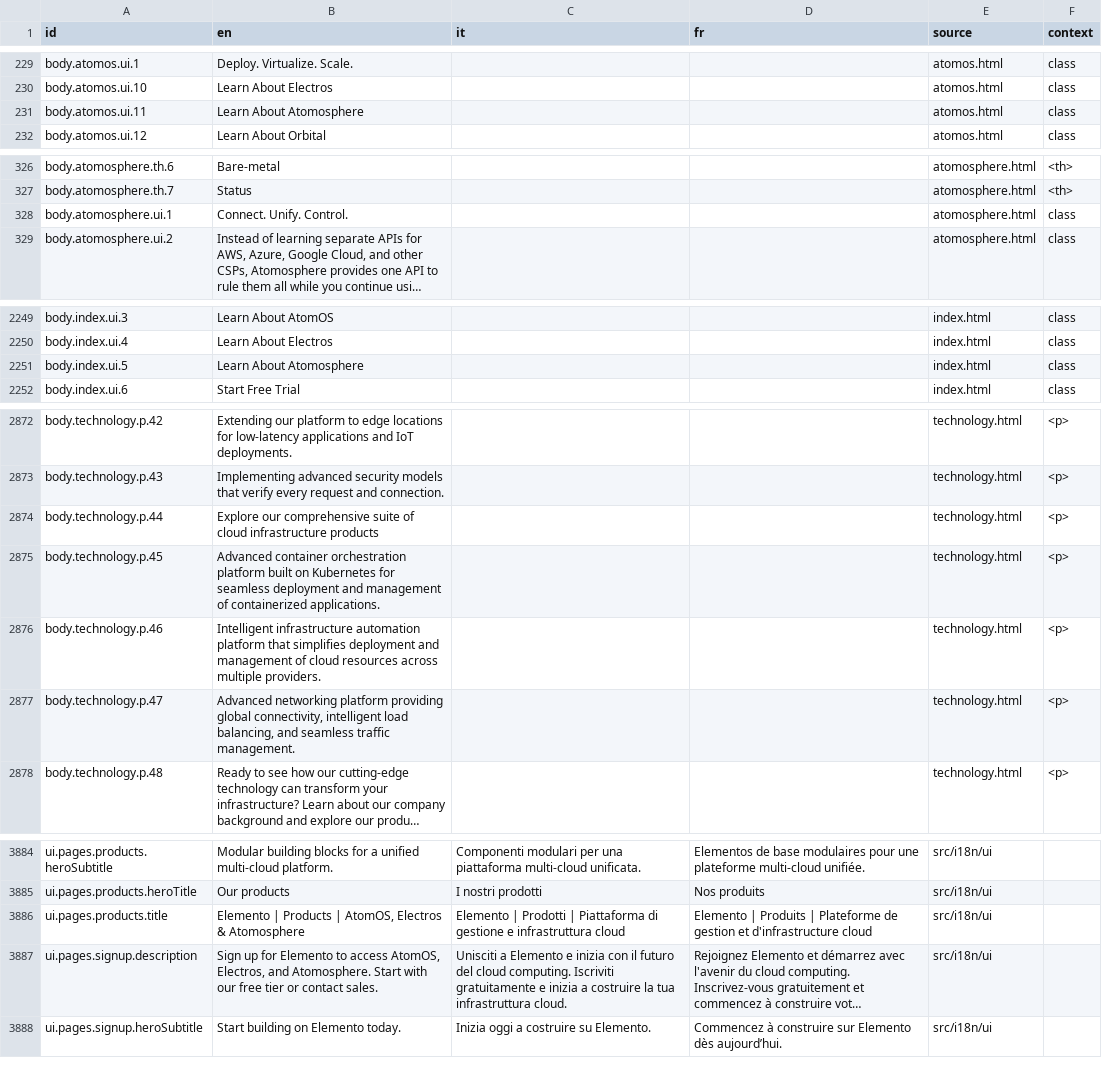
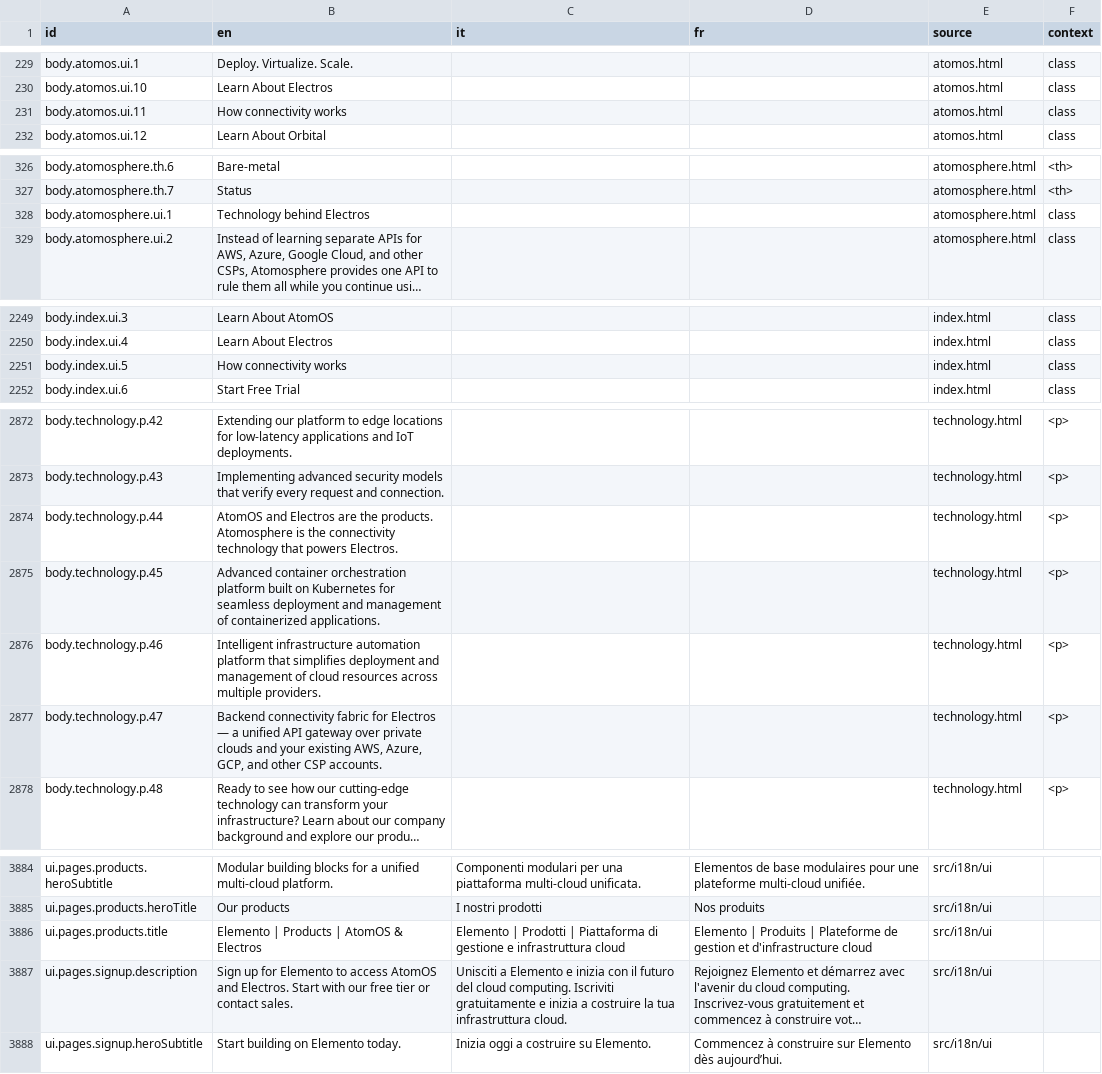
Before and after one commit to Elemento-Modular-Cloud/elemento-website-25, a CSV file: localization/strings.csv, drawn as a sheet; only a part is shown, gaps mark what is left out; long unchanged cells end in …; the diff covers the shown part only; the diff names each change by its address in the sheet, - before the commit and + after, or states it on an @@ line.

Commit message:
Update Atomosphere and Electros content for clarity and integration emphasis
This commit refines the descriptions and references for Atomosphere and Electros across multiple HTML files. It highlights Atomosphere as the connectivity technology behind Electros, enhancing clarity on its role in unifying private clouds and existing CSP accounts. Additionally, various sections have been updated to improve consistency and readability, ensuring a cohesive presentation of the products' functionalities.

```diff
--- a/localization/strings.csv
+++ b/localization/strings.csv
-B231 (en): Learn About Atomosphere
+B231 (en): How connectivity works
-B328 (en): Connect. Unify. Control.
+B328 (en): Technology behind Electros
-B2251 (en): Learn About Atomosphere
+B2251 (en): How connectivity works
-B2874 (en): Explore our comprehensive suite of cloud infrastructure products
+B2874 (en): AtomOS and Electros are the products. Atomosphere is the connectivity technology that powers Electros.
-B2877 (en): Advanced networking platform providing global connectivity, intelligent load balancing, and seamless traffic management.
+B2877 (en): Backend connectivity fabric for Electros — a unified API gateway over private clouds and your existing AWS, Azure, GCP, and other CSP accounts.
-B3886 (en): …Products | AtomOS, Electros & Atomosphere
+B3886 (en): …Products | AtomOS & Electros
-B3887 (en): …to access AtomOS, Electros, and Atomosphere. Start with…
+B3887 (en): …to access AtomOS and Electros. Start with…
```
Also changed, not shown: 4 edited cells elsewhere in this file, 46 other files.
